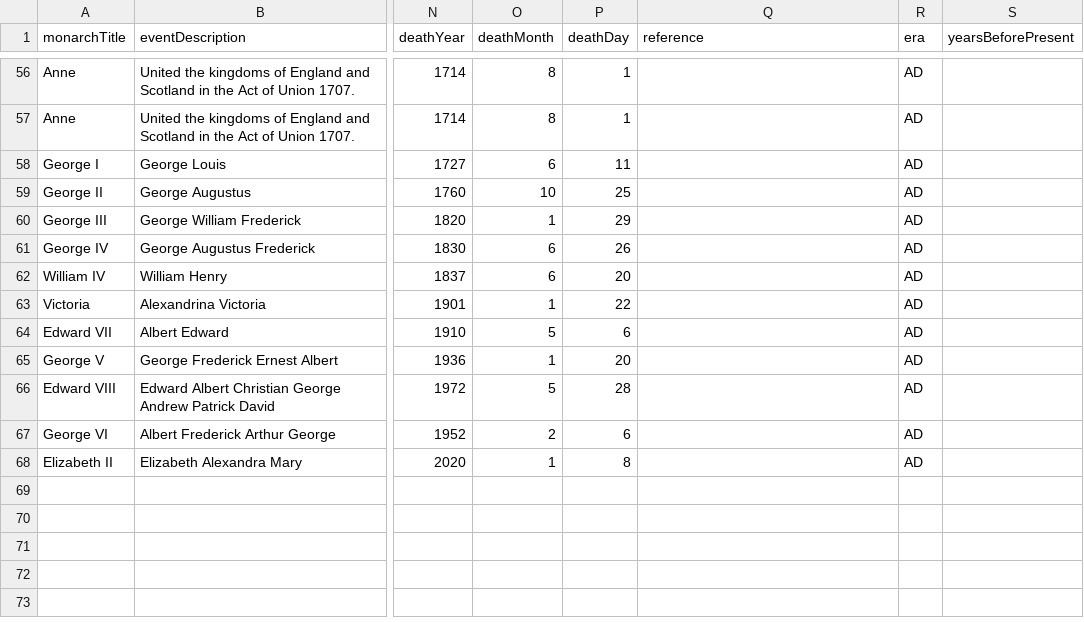
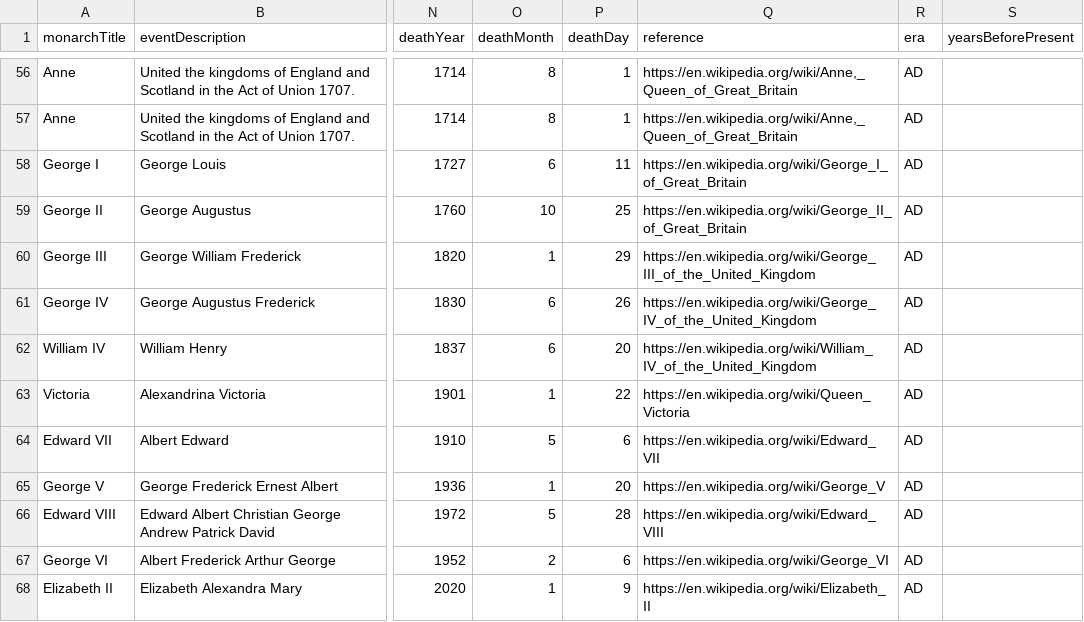
Before and after one commit to alexsb1/timeline, a CSV file: data/monarchs.csv, drawn as a sheet; only a part is shown, gaps mark what is left out; the diff covers the shown part only; the diff names each change by its address in the sheet, - before the commit and + after, or states it on an @@ line.

```diff
--- a/data/monarchs.csv
+++ b/data/monarchs.csv
-Q56:Q57 (reference): (empty)
+Q56:Q57 (reference): https://en.wikipedia.org/wiki/Anne,_Queen_of_Great_Britain
-Q58 (reference): (empty)
+Q58 (reference): https://en.wikipedia.org/wiki/George_I_of_Great_Britain
-Q59 (reference): (empty)
+Q59 (reference): https://en.wikipedia.org/wiki/George_II_of_Great_Britain
-Q60 (reference): (empty)
+Q60 (reference): https://en.wikipedia.org/wiki/George_III_of_the_United_Kingdom
-Q61 (reference): (empty)
+Q61 (reference): https://en.wikipedia.org/wiki/George_IV_of_the_United_Kingdom
-Q62 (reference): (empty)
+Q62 (reference): https://en.wikipedia.org/wiki/William_IV_of_the_United_Kingdom
-Q63 (reference): (empty)
+Q63 (reference): https://en.wikipedia.org/wiki/Queen_Victoria
-Q64 (reference): (empty)
+Q64 (reference): https://en.wikipedia.org/wiki/Edward_VII
-Q65 (reference): (empty)
+Q65 (reference): https://en.wikipedia.org/wiki/George_V
-Q66 (reference): (empty)
+Q66 (reference): https://en.wikipedia.org/wiki/Edward_VIII
-Q67 (reference): (empty)
+Q67 (reference): https://en.wikipedia.org/wiki/George_VI
-P68 (deathDay): 8
+P68 (deathDay): 9
-Q68 (reference): (empty)
+Q68 (reference): https://en.wikipedia.org/wiki/Elizabeth_II
```
Also changed, not shown: 54 edited cells elsewhere in this file, 10 other files.
